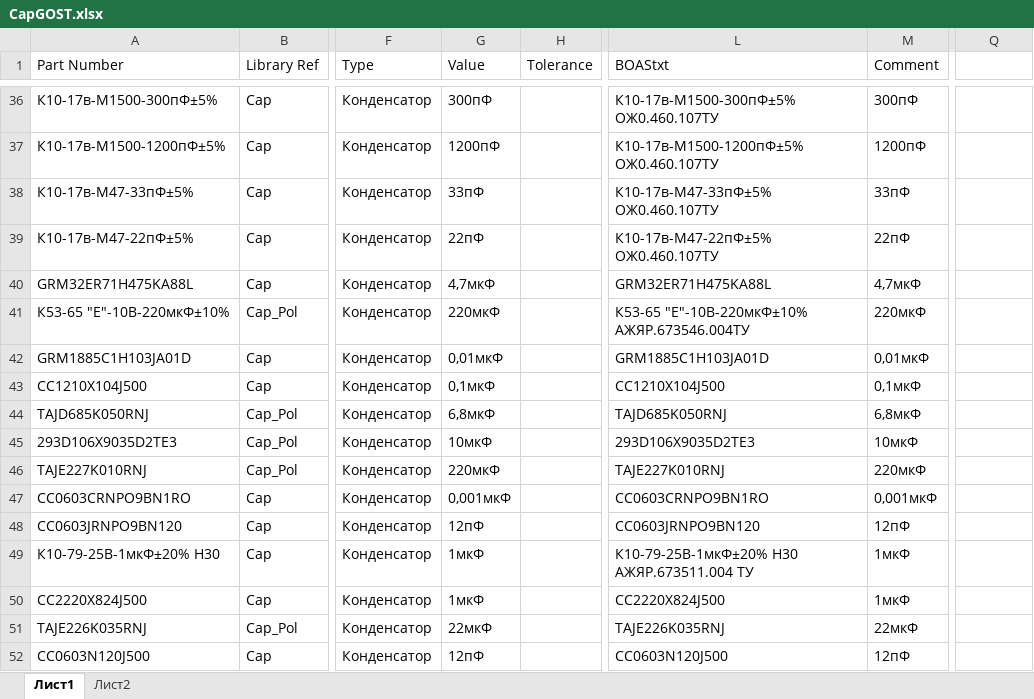
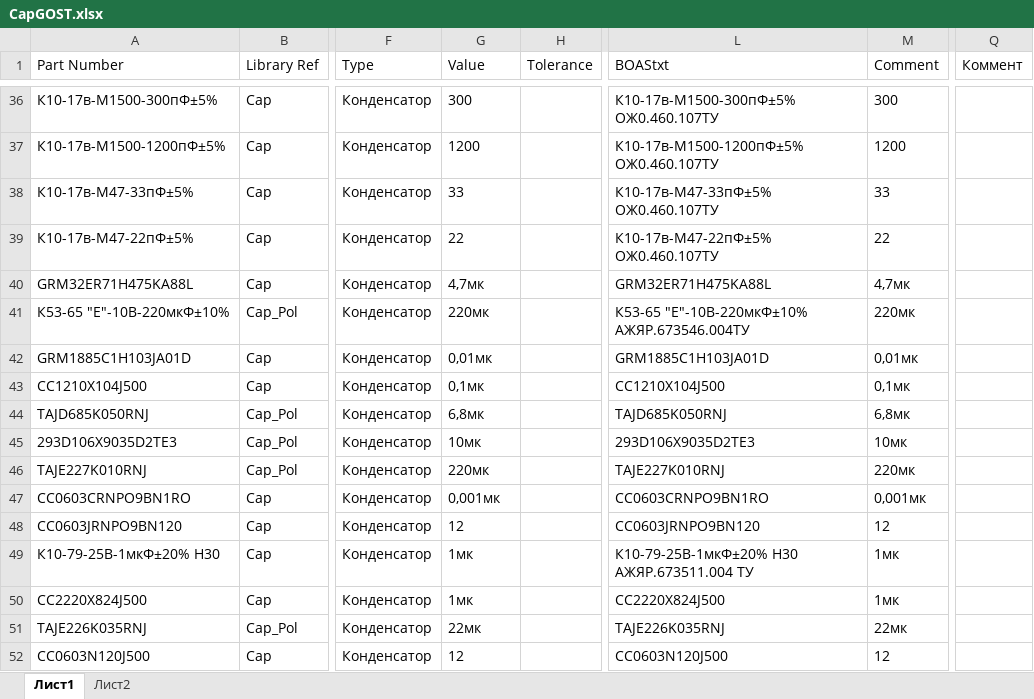
Before and after one commit to work5lov/LibrariesGOST, an Excel workbook: CapGOST.xlsx, sheet Лист1, drawn as a sheet; only a part is shown, gaps mark what is left out; values as stored, in another font and other column widths than the file's, no borders; the diff covers the shown part only; the diff names each change by its address in the sheet, - before the commit and + after, or states it on an @@ line.

```diff
--- a/CapGOST.xlsx (sheet Лист1)
+++ b/CapGOST.xlsx (sheet Лист1)
-Q1: (empty)
+Q1: Коммент
-G36 (Value): 300пФ
+G36 (Value): 300
-M36 (Comment): 300пФ
+M36 (Comment): 300
-G37 (Value): 1200пФ
+G37 (Value): 1200
-M37 (Comment): 1200пФ
+M37 (Comment): 1200
-G38 (Value): 33пФ
+G38 (Value): 33
-M38 (Comment): 33пФ
+M38 (Comment): 33
-G39 (Value): 22пФ
+G39 (Value): 22
-M39 (Comment): 22пФ
+M39 (Comment): 22
-G40 (Value): 4,7мкФ
+G40 (Value): 4,7мк
-M40 (Comment): 4,7мкФ
+M40 (Comment): 4,7мк
-G41 (Value): 220мкФ
+G41 (Value): 220мк
-M41 (Comment): 220мкФ
+M41 (Comment): 220мк
-G42 (Value): 0,01мкФ
+G42 (Value): 0,01мк
-M42 (Comment): 0,01мкФ
+M42 (Comment): 0,01мк
-G43 (Value): 0,1мкФ
+G43 (Value): 0,1мк
-M43 (Comment): 0,1мкФ
+M43 (Comment): 0,1мк
-G44 (Value): 6,8мкФ
+G44 (Value): 6,8мк
-M44 (Comment): 6,8мкФ
+M44 (Comment): 6,8мк
-G45 (Value): 10мкФ
+G45 (Value): 10мк
-M45 (Comment): 10мкФ
+M45 (Comment): 10мк
-G46 (Value): 220мкФ
+G46 (Value): 220мк
-M46 (Comment): 220мкФ
+M46 (Comment): 220мк
-G47 (Value): 0,001мкФ
+G47 (Value): 0,001мк
-M47 (Comment): 0,001мкФ
+M47 (Comment): 0,001мк
-G48 (Value): 12пФ
+G48 (Value): 12
-M48 (Comment): 12пФ
+M48 (Comment): 12
-G49:G50 (Value): 1мкФ
+G49:G50 (Value): 1мк
-M49:M50 (Comment): 1мкФ
+M49:M50 (Comment): 1мк
-G51 (Value): 22мкФ
+G51 (Value): 22мк
-M51 (Comment): 22мкФ
+M51 (Comment): 22мк
-G52 (Value): 12пФ
+G52 (Value): 12
-M52 (Comment): 12пФ
+M52 (Comment): 12
```
Also changed, not shown: 4 added rows and 94 edited cells elsewhere in this sheet, ICGOST.xlsx, ResGOST.xlsx, 12 other files.
